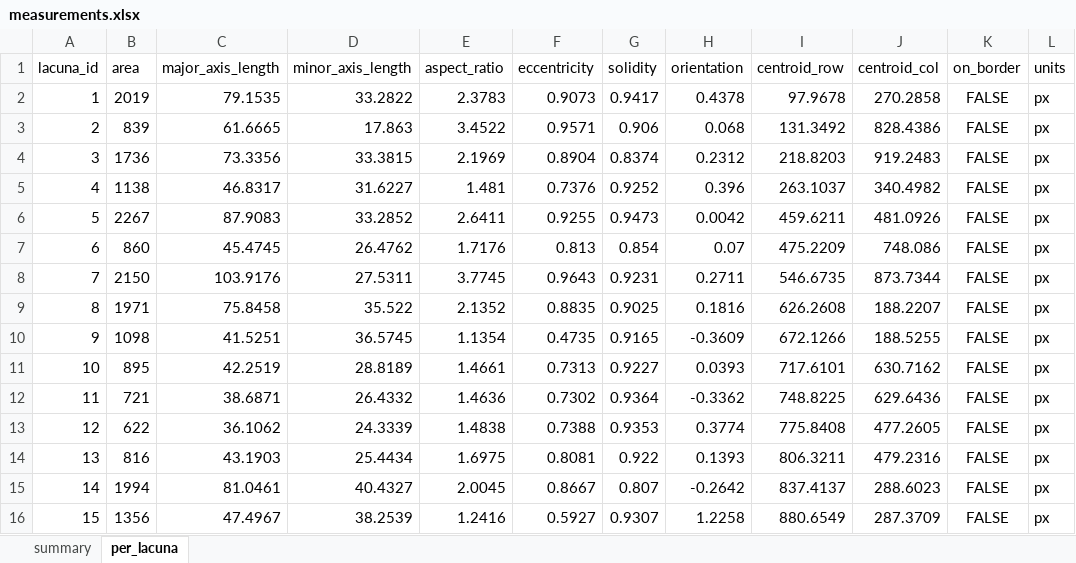
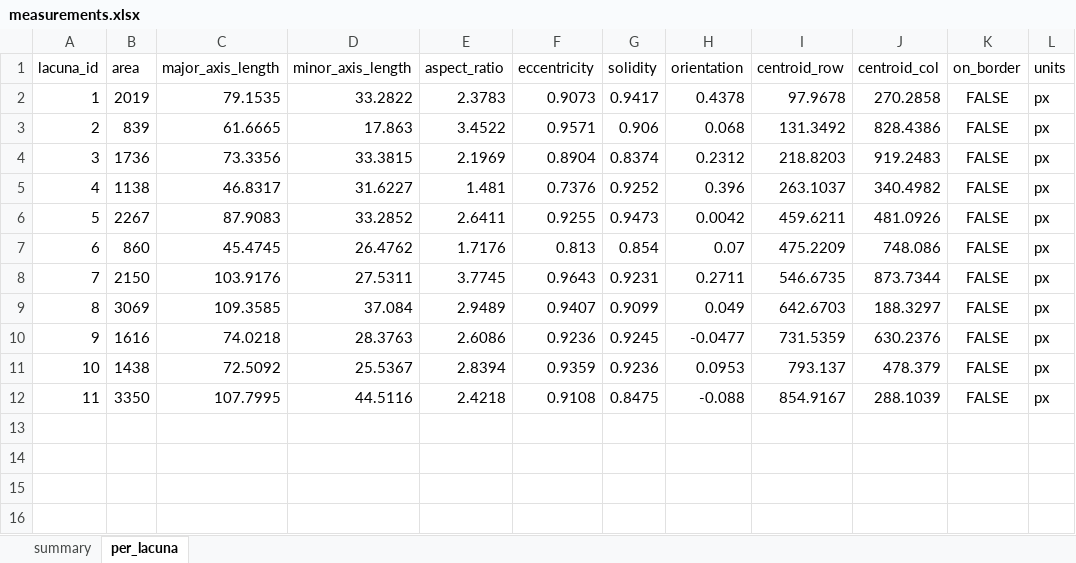
Before and after one commit to Kimokazi-coder/xlh-lcn-pipeline, an Excel workbook: results/count/543_z13c1-2/measurements.xlsx, sheet per_lacuna, drawn as a sheet; values as stored, in another font and other column widths than the file's, no borders; removed rows and columns are numbered as before the commit, all else as after; the diff names each change by its address in the sheet, - before the commit and + after, or states it on an @@ line.

```diff
--- a/results/count/543_z13c1-2/measurements.xlsx (sheet per_lacuna)
+++ b/results/count/543_z13c1-2/measurements.xlsx (sheet per_lacuna)
-row 9: 8 | 1971 | 75.8458 | 35.522 | 2.1352 | 0.8835 | 0.9025 | 0.1816 | 626.2608 | 188.2207 | FALSE | px
-row 10: 9 | 1098 | 41.5251 | 36.5745 | 1.1354 | 0.4735 | 0.9165 | -0.3609 | 672.1266 | 188.5255 | FALSE | px
-row 11: 10 | 895 | 42.2519 | 28.8189 | 1.4661 | 0.7313 | 0.9227 | 0.0393 | 717.6101 | 630.7162 | FALSE | px
-row 12: 11 | 721 | 38.6871 | 26.4332 | 1.4636 | 0.7302 | 0.9364 | -0.3362 | 748.8225 | 629.6436 | FALSE | px
-row 13: 12 | 622 | 36.1062 | 24.3339 | 1.4838 | 0.7388 | 0.9353 | 0.3774 | 775.8408 | 477.2605 | FALSE | px
-row 14: 13 | 816 | 43.1903 | 25.4434 | 1.6975 | 0.8081 | 0.922 | 0.1393 | 806.3211 | 479.2316 | FALSE | px
-row 15: 14 | 1994 | 81.0461 | 40.4327 | 2.0045 | 0.8667 | 0.807 | -0.2642 | 837.4137 | 288.6023 | FALSE | px
-row 16: 15 | 1356 | 47.4967 | 38.2539 | 1.2416 | 0.5927 | 0.9307 | 1.2258 | 880.6549 | 287.3709 | FALSE | px
+row 9: 8 | 3069 | 109.3585 | 37.084 | 2.9489 | 0.9407 | 0.9099 | 0.049 | 642.6703 | 188.3297 | FALSE | px
+row 10: 9 | 1616 | 74.0218 | 28.3763 | 2.6086 | 0.9236 | 0.9245 | -0.0477 | 731.5359 | 630.2376 | FALSE | px
+row 11: 10 | 1438 | 72.5092 | 25.5367 | 2.8394 | 0.9359 | 0.9236 | 0.0953 | 793.137 | 478.379 | FALSE | px
+row 12: 11 | 3350 | 107.7995 | 44.5116 | 2.4218 | 0.9108 | 0.8475 | -0.088 | 854.9167 | 288.1039 | FALSE | px
```
Also changed, not shown: sheet summary, results/canaliculi/542_WT__2_z06c1-2/measurements.xlsx, results/canaliculi/543_z13c1-2/measurements.xlsx, 32 other files.
